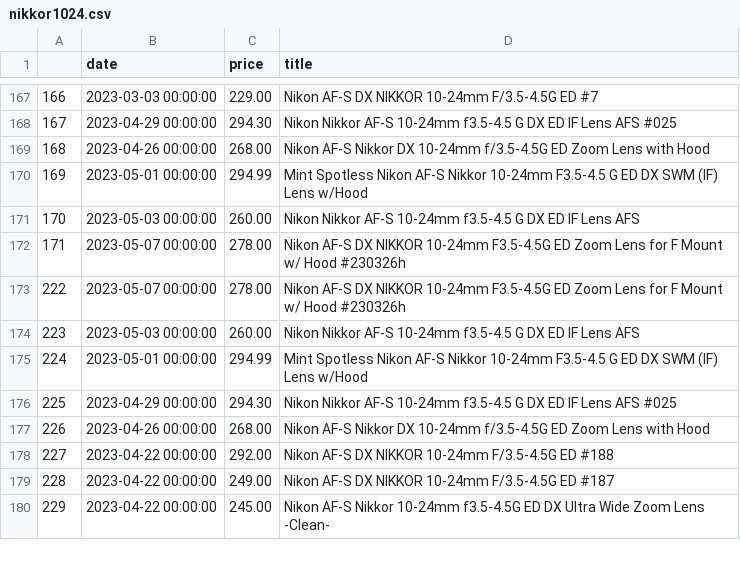
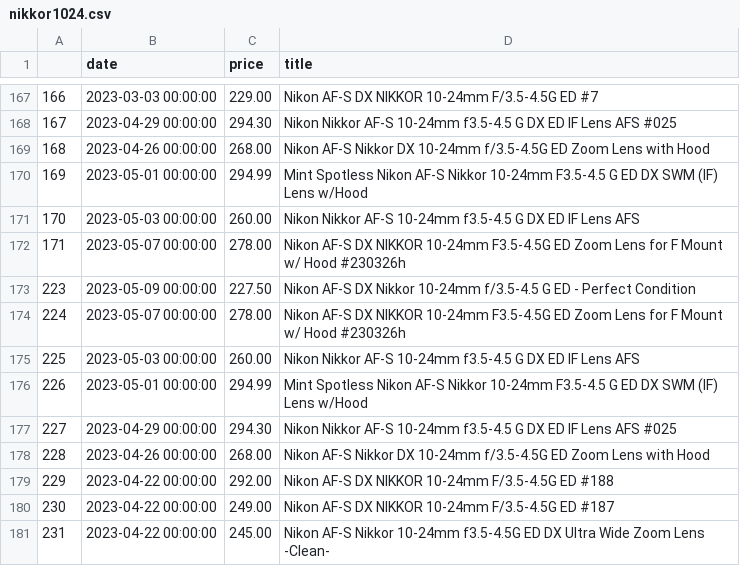
Before and after one commit to kobesar/ebaytracker, a CSV file: data/nikkor1024.csv, drawn as a sheet; only a part is shown, gaps mark what is left out; addresses are those after the commit; the diff names each change by its address in the sheet, - before the commit and + after, or states it on an @@ line.

```diff
--- a/data/nikkor1024.csv
+++ b/data/nikkor1024.csv
+row 173: 223 | 2023-05-09 00:00:00 | 227.50 | Nikon AF-S DX Nikkor 10-24mm f/3.5-4.5 G ED - Perfect Condition
@@ column A renumbered from row 174 down @@
```
Also changed, not shown: data/d7200.csv, data/full_data.csv, 1 other file.
